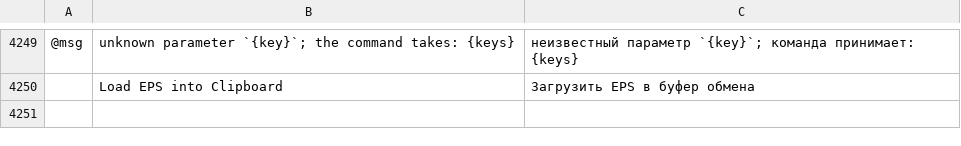
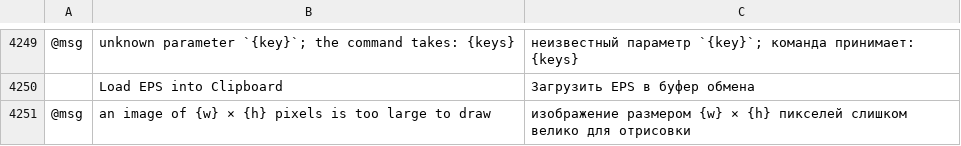
Before and after one commit to 00xJS/vectorcraft, a TSV file: crates/ui-egui/src/i18n/ru.tsv, drawn as a sheet; only a part is shown, gaps mark what is left out; the diff names each change by its address in the sheet, - before the commit and + after, or states it on an @@ line.

Commit message:
Part of #1479: an image too large to decode is reported on Open, Place and in the Links panel
An image whose decode needs more than the 2 GiB allowance (512 MB on the web) is not drawn.
A raster export says so since #1517; on screen it was still blank with no word. Open and
Place now carry a warning for it, and the Links panel's row a note (links.list: note).

```diff
--- a/crates/ui-egui/src/i18n/ru.tsv
+++ b/crates/ui-egui/src/i18n/ru.tsv
+row 4251: @msg | an image of {w} × {h} pixels is too large to draw | изображение размером {w} × {h} пикселей слишком велико для отрисовки
```
Also changed, not shown: crates/ui-egui/src/i18n/cs.tsv, crates/ui-egui/src/i18n/it.tsv, 18 other files.
